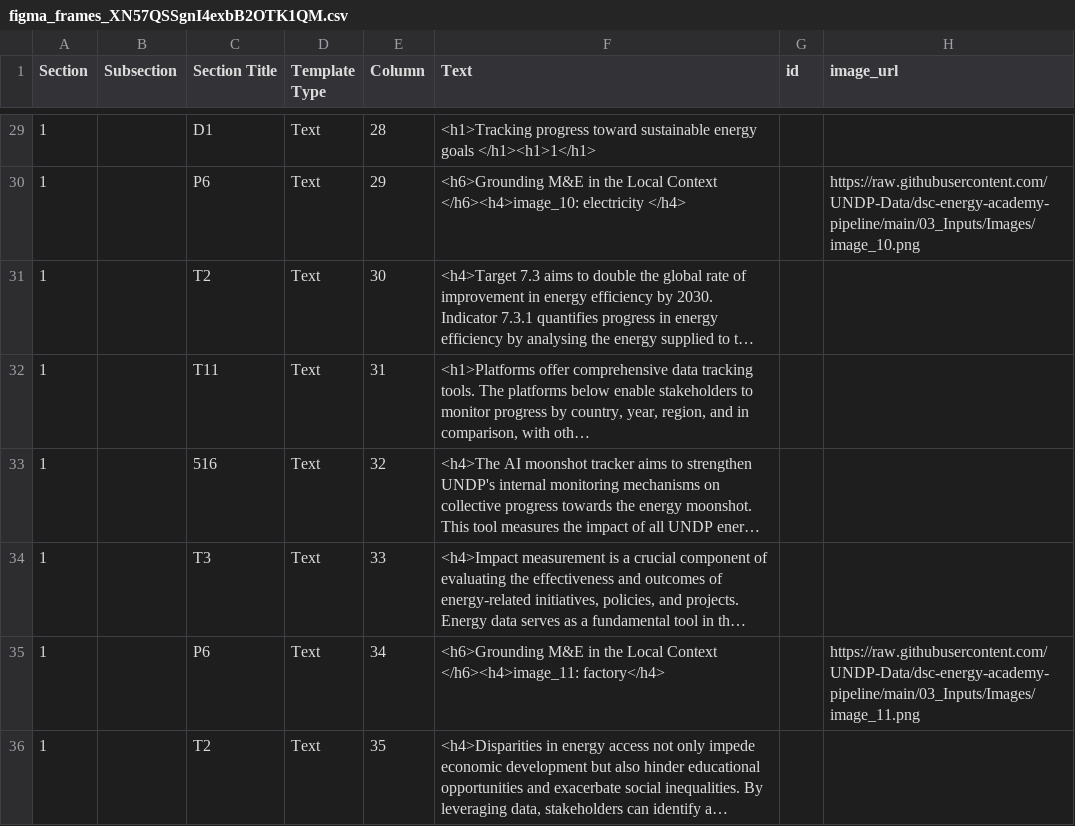
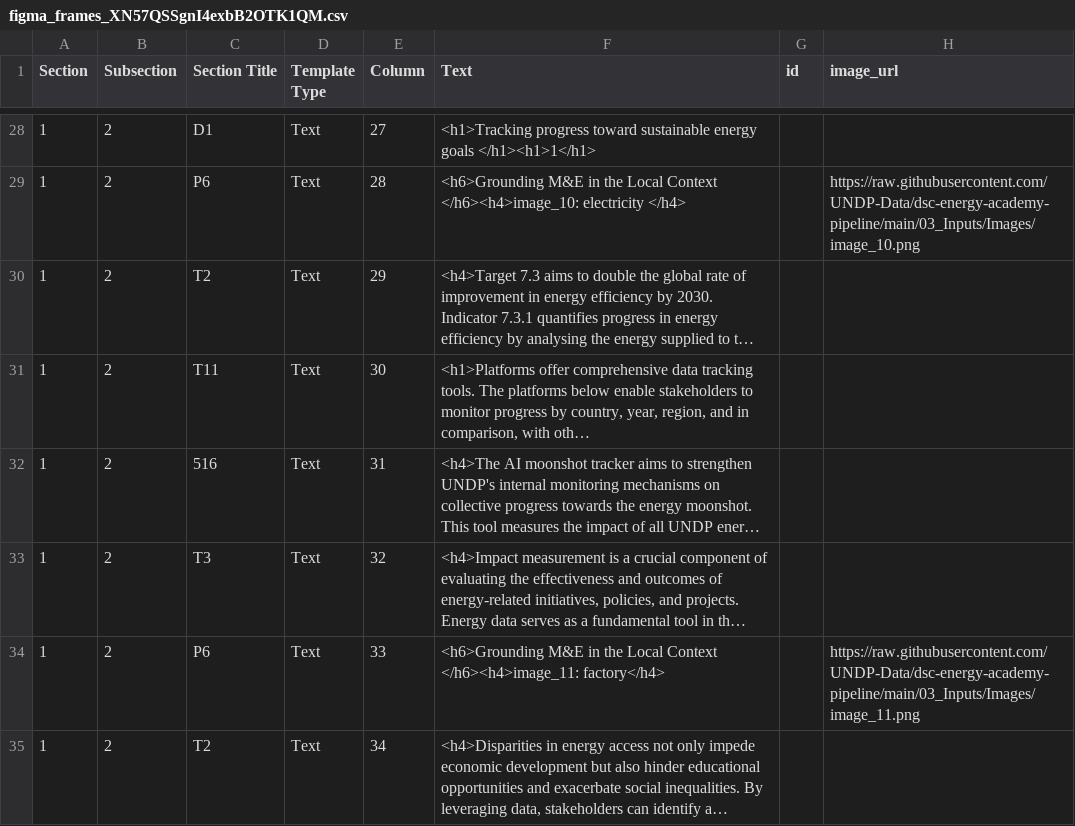
Before and after one commit to UNDP-Data/dsc-energy-academy-pipeline, a CSV file: 01_Results/figma_frames_XN57QSSgnI4exbB2OTK1QM.csv, drawn as a sheet; only a part is shown, gaps mark what is left out; long unchanged cells end in …; addresses are those after the commit; the diff covers the shown part only; the diff names each change by its address in the sheet, - before the commit and + after, or states it on an @@ line.

```diff
--- a/01_Results/figma_frames_XN57QSSgnI4exbB2OTK1QM.csv
+++ b/01_Results/figma_frames_XN57QSSgnI4exbB2OTK1QM.csv
-B28:B35 (Subsection): (empty)
+B28:B35 (Subsection): 2
-E28 (Column): 28
+E28 (Column): 27
-E29 (Column): 29
+E29 (Column): 28
-E30 (Column): 30
+E30 (Column): 29
-E31 (Column): 31
+E31 (Column): 30
-E32 (Column): 32
+E32 (Column): 31
-E33 (Column): 33
+E33 (Column): 32
-E34 (Column): 34
+E34 (Column): 33
-E35 (Column): 35
+E35 (Column): 34
```
Also changed, not shown: 1 removed row and 37 edited cells elsewhere in this file, 01_Results/figma_frames_5cH2oMyNQPZ1w9fUPM9Mfe.csv, 1 other file.
